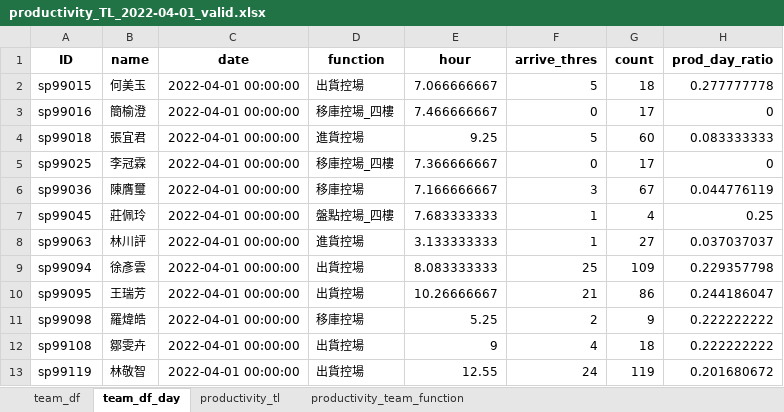
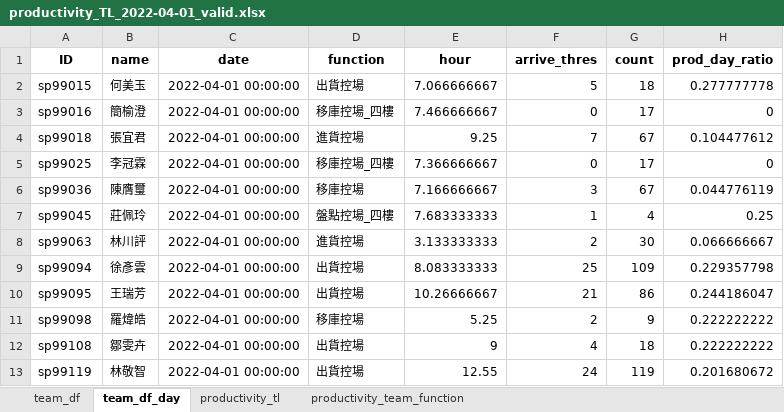
Before and after one commit to johnny890122/Incentive_prod, an Excel workbook: Output/April/productivity_TL_valid/productivity_TL_2022-04-01_valid.xlsx, sheet team_df_day, drawn as a sheet; values as stored, in another font and other column widths than the file's, no borders; the diff names each change by its address in the sheet, - before the commit and + after, or states it on an @@ line.

```diff
--- a/Output/April/productivity_TL_valid/productivity_TL_2022-04-01_valid.xlsx (sheet team_df_day)
+++ b/Output/April/productivity_TL_valid/productivity_TL_2022-04-01_valid.xlsx (sheet team_df_day)
-F4 (arrive_thres): 5
+F4 (arrive_thres): 7
-G4 (count): 60
+G4 (count): 67
-H4 (prod_day_ratio): 0.083333333
+H4 (prod_day_ratio): 0.104477612
-F8 (arrive_thres): 1
+F8 (arrive_thres): 2
-G8 (count): 27
+G8 (count): 30
-H8 (prod_day_ratio): 0.037037037
+H8 (prod_day_ratio): 0.066666667
```
Also changed, not shown: sheet team_df, sheet productivity_tl, sheet productivity_team_function, Input/IB_production_new/IB_production_2022-04-01_new.xlsx, Output/April/productivity_TL/productivity_TL_2022-04-01.xlsx, 27 other files.
